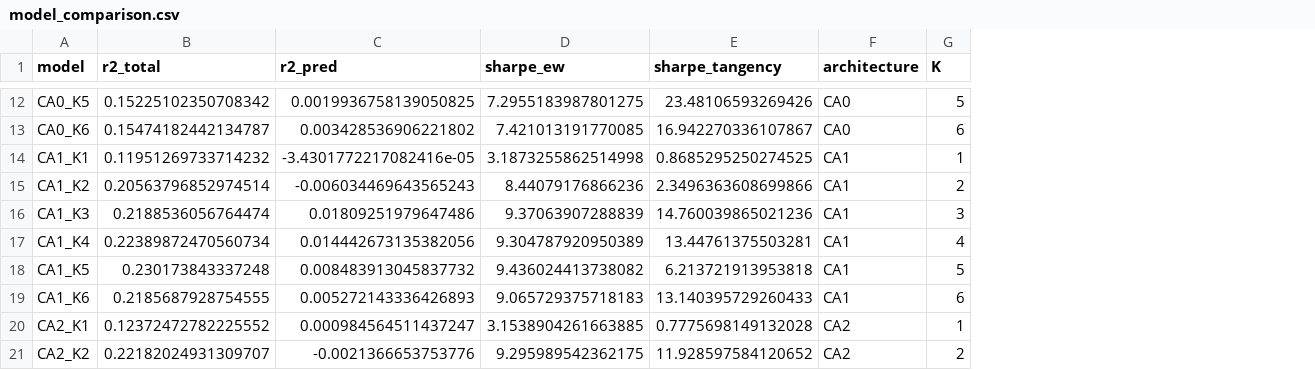
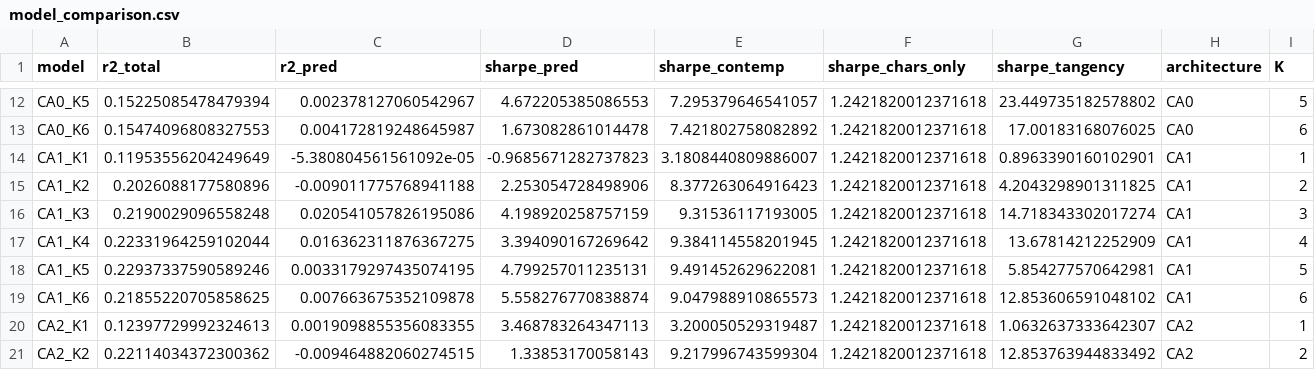
Before and after one commit to liamos7/fin580-autoencoders, a CSV file: outputs/tables/model_comparison.csv, drawn as a sheet; only a part is shown, gaps mark what is left out; removed rows and columns are numbered as before the commit, all else as after; the diff covers the shown part only; the diff names each change by its address in the sheet, - before the commit and + after, or states it on an @@ line.

```diff
--- a/outputs/tables/model_comparison.csv
+++ b/outputs/tables/model_comparison.csv
-column D (sharpe_ew), rows 12-21: 7.2955183987801275 | 7.421013191770085 | 3.1873255862514998 | 8.44079176866236 | 9.37063907288839 | 9.304787920950389 | 9.436024413738082 | 9.065729375718183 | 3.1538904261663885 | 9.295989542362175
+column D (sharpe_pred), rows 12-21: 4.672205385086553 | 1.673082861014478 | -0.9685671282737823 | 2.253054728498906 | 4.198920258757159 | 3.394090167269642 | 4.799257011235131 | 5.558276770838874 | 3.468783264347113 | 1.33853170058143
+column E (sharpe_contemp), rows 12-21: 7.295379646541057 | 7.421802758082892 | 3.1808440809886007 | 8.377263064916423 | 9.31536117193005 | 9.384114558201945 | 9.491452629622081 | 9.047988910865573 | 3.200050529319487 | 9.217996743599304
+column F (sharpe_chars_only), rows 12-21: all 1.2421820012371618
-B12 (r2_total): 0.15225102350708342
+B12 (r2_total): 0.15225085478479394
-C12 (r2_pred): 0.0019936758139050825
+C12 (r2_pred): 0.002378127060542967
-G12 (sharpe_tangency): 23.48106593269426
+G12 (sharpe_tangency): 23.449735182578802
-B13 (r2_total): 0.15474182442134787
+B13 (r2_total): 0.15474096808327553
-C13 (r2_pred): 0.003428536906221802
+C13 (r2_pred): 0.004172819248645987
-G13 (sharpe_tangency): 16.942270336107867
+G13 (sharpe_tangency): 17.00183168076025
-B14 (r2_total): 0.11951269733714232
+B14 (r2_total): 0.11953556204249649
-C14 (r2_pred): -3.4301772217082416e-05
+C14 (r2_pred): -5.380804561561092e-05
-G14 (sharpe_tangency): 0.8685295250274525
+G14 (sharpe_tangency): 0.8963390160102901
-B15 (r2_total): 0.20563796852974514
+B15 (r2_total): 0.2026088177580896
-C15 (r2_pred): -0.006034469643565243
+C15 (r2_pred): -0.009011775768941188
-G15 (sharpe_tangency): 2.3496363608699866
+G15 (sharpe_tangency): 4.2043298901311825
-B16 (r2_total): 0.2188536056764474
+B16 (r2_total): 0.2190029096558248
-C16 (r2_pred): 0.01809251979647486
+C16 (r2_pred): 0.020541057826195086
-G16 (sharpe_tangency): 14.760039865021236
+G16 (sharpe_tangency): 14.718343302017274
-B17 (r2_total): 0.22389872470560734
+B17 (r2_total): 0.22331964259102044
-C17 (r2_pred): 0.014442673135382056
+C17 (r2_pred): 0.016362311876367275
-G17 (sharpe_tangency): 13.44761375503281
+G17 (sharpe_tangency): 13.67814212252909
-B18 (r2_total): 0.230173843337248
+B18 (r2_total): 0.22937337590589246
-C18 (r2_pred): 0.008483913045837732
+C18 (r2_pred): 0.0033179297435074195
-G18 (sharpe_tangency): 6.213721913953818
+G18 (sharpe_tangency): 5.854277570642981
-B19 (r2_total): 0.2185687928754555
+B19 (r2_total): 0.21855220705858625
-C19 (r2_pred): 0.005272143336426893
+C19 (r2_pred): 0.007663675352109878
-G19 (sharpe_tangency): 13.140395729260433
+G19 (sharpe_tangency): 12.853606591048102
-B20 (r2_total): 0.12372472782225552
+B20 (r2_total): 0.12397729992324613
-C20 (r2_pred): 0.000984564511437247
+C20 (r2_pred): 0.0019098855356083355
-G20 (sharpe_tangency): 0.7775698149132028
+G20 (sharpe_tangency): 1.0632637333642307
-B21 (r2_total): 0.22182024931309707
+B21 (r2_total): 0.22114034372300362
-C21 (r2_pred): -0.0021366653753776
+C21 (r2_pred): -0.009464882060274515
-G21 (sharpe_tangency): 11.928597584120652
+G21 (sharpe_tangency): 12.853763944833492
```
Also changed, not shown: 58 edited cells elsewhere in this file, outputs/tables/plan_a_hl_significance_anomaly.csv, outputs/tables/plan_a_hl_significance_pred.csv, 49 other files.
